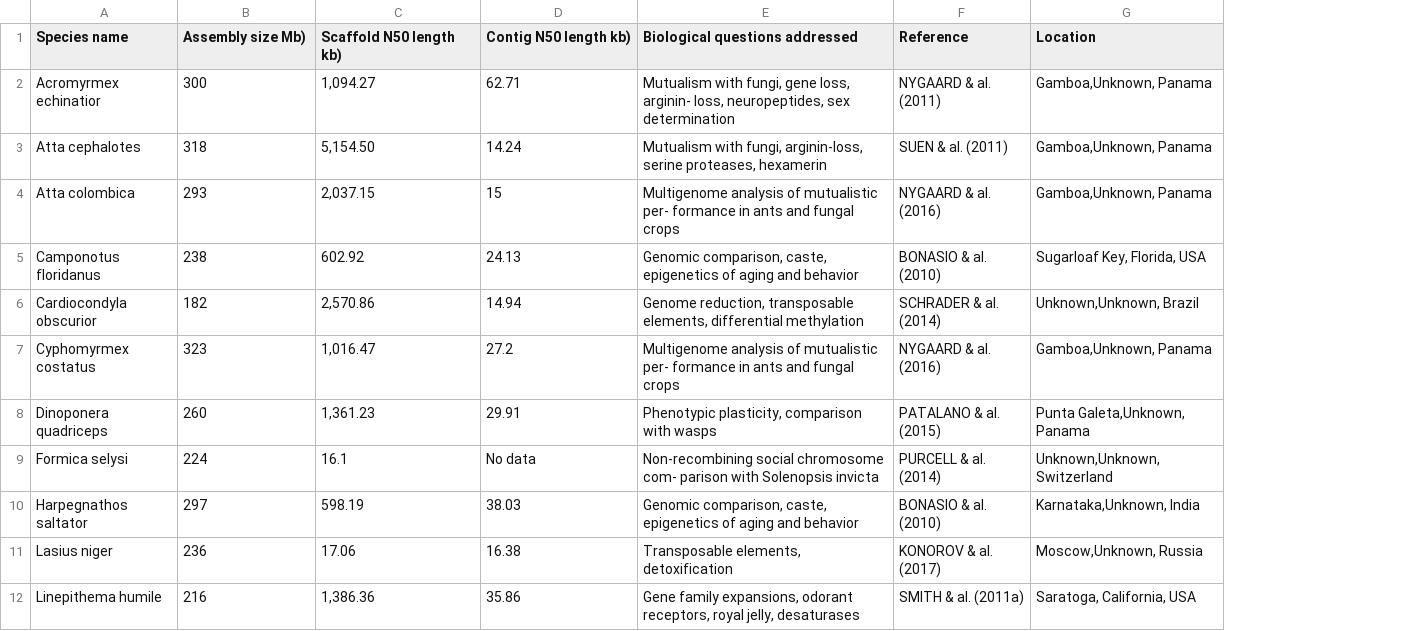
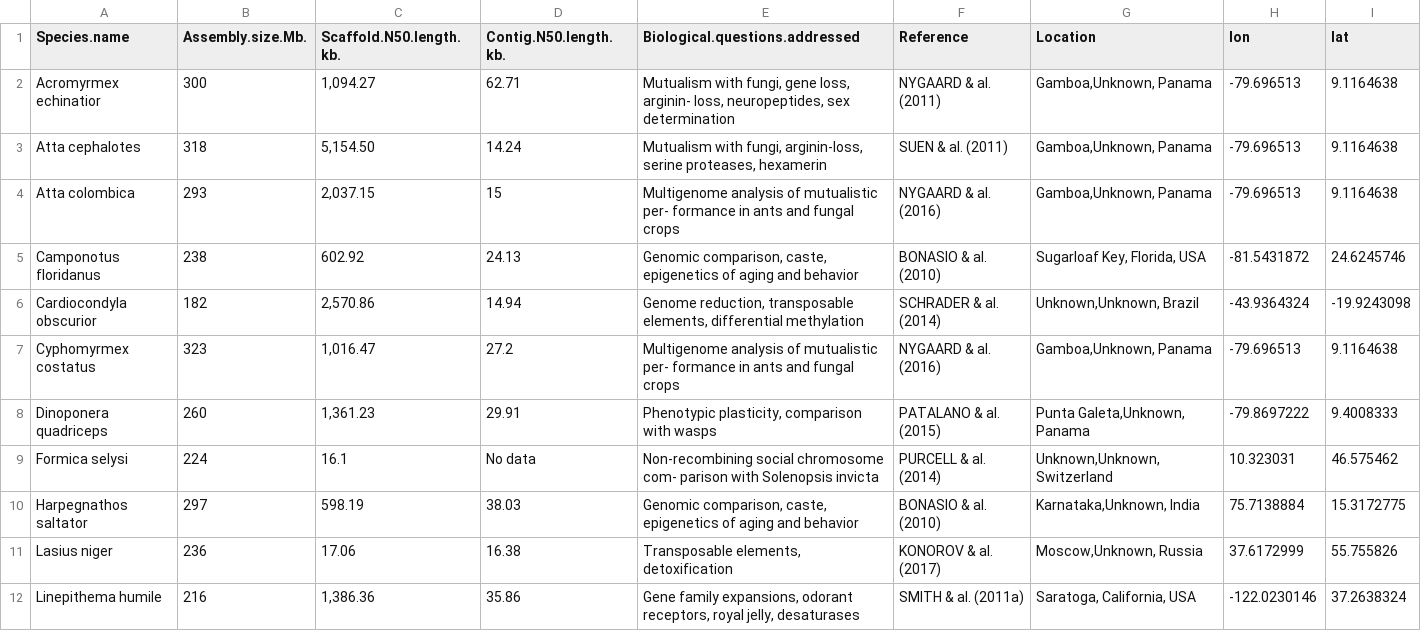
Before and after one commit to HarvardForest/apGenomes, a CSV file: data/gaga_genome_info.csv, drawn as a sheet; only a part is shown; the diff names each change by its address in the sheet, - before the commit and + after, or states it on an @@ line.

```diff
--- a/data/gaga_genome_info.csv
+++ b/data/gaga_genome_info.csv
+column H (lon), rows 2-12: -79.696513 | -79.696513 | -79.696513 | -81.5431872 | -43.9364324 | -79.696513 | -79.8697222 | 10.323031 | 75.7138884 | 37.6172999 | -122.0230146
+column I (lat), rows 2-12: 9.1164638 | 9.1164638 | 9.1164638 | 24.6245746 | -19.9243098 | 9.1164638 | 9.4008333 | 46.575462 | 15.3172775 | 55.755826 | 37.2638324
-A1: Species name
+A1: Species.name
-B1: Assembly size Mb)
+B1: Assembly.size.Mb.
-C1: Scaffold N50 length kb)
+C1: Scaffold.N50.length.kb.
-D1: Contig N50 length kb)
+D1: Contig.N50.length.kb.
-E1: Biological questions addressed
+E1: Biological.questions.addressed
```
Also changed, not shown: 2 other files.
